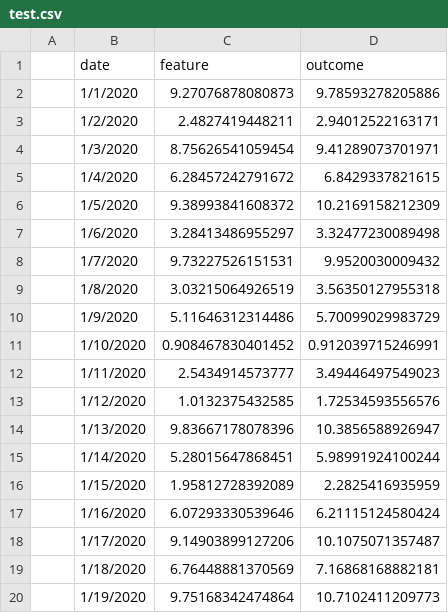
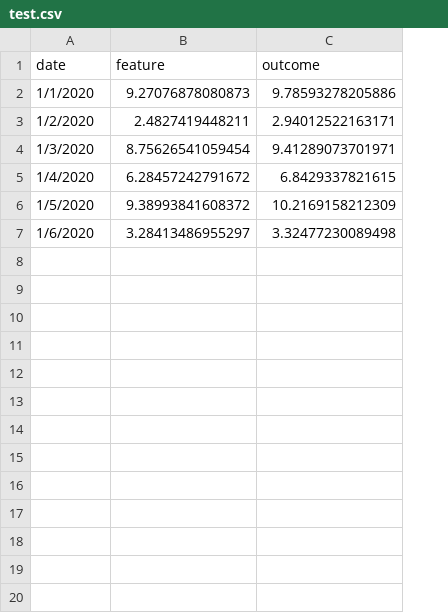
Before and after one commit to jonasalexander/ml-webapp, a CSV file: frontend/test.csv, drawn as a sheet; only a part is shown; the diff covers the shown part only; the diff names each change by its address in the sheet, - before the commit and + after, or states it on an @@ line.

```diff
--- a/frontend/test.csv
+++ b/frontend/test.csv
-column A, empty
-row 8:  | 1/7/2020 | 9.73227526151531 | 9.9520030009432
-row 9:  | 1/8/2020 | 3.03215064926519 | 3.56350127955318
-row 10:  | 1/9/2020 | 5.11646312314486 | 5.70099029983729
-row 11:  | 1/10/2020 | 0.908467830401452 | 0.912039715246991
-row 12:  | 1/11/2020 | 2.5434914573777 | 3.49446497549023
-row 13:  | 1/12/2020 | 1.0132375432585 | 1.72534593556576
-row 14:  | 1/13/2020 | 9.83667178078396 | 10.3856588926947
-row 15:  | 1/14/2020 | 5.28015647868451 | 5.98991924100244
-row 16:  | 1/15/2020 | 1.95812728392089 | 2.2825416935959
-row 17:  | 1/16/2020 | 6.07293330539646 | 6.21115124580424
-row 18:  | 1/17/2020 | 9.14903899127206 | 10.1075071357487
-row 19:  | 1/18/2020 | 6.76448881370569 | 7.16868168882181
-row 20:  | 1/19/2020 | 9.75168342474864 | 10.7102411209773
```
Also changed, not shown: 12 removed rows elsewhere in this file, 1 other file.
